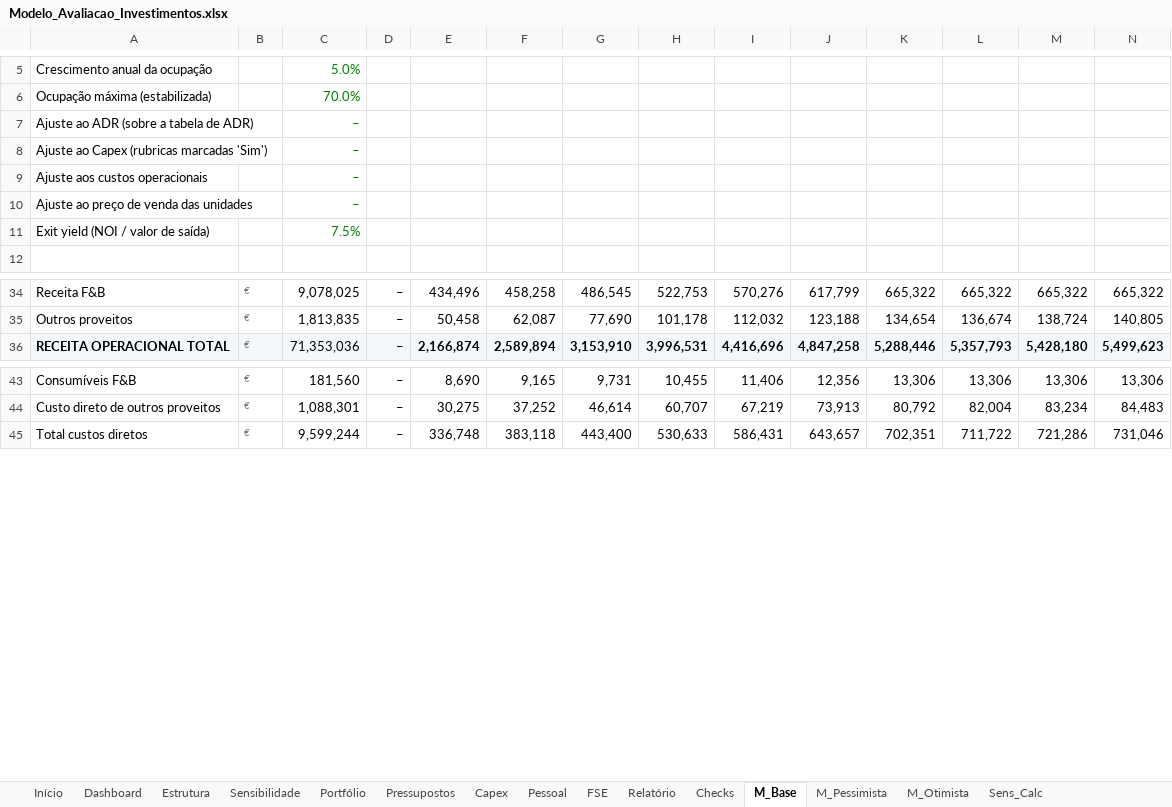
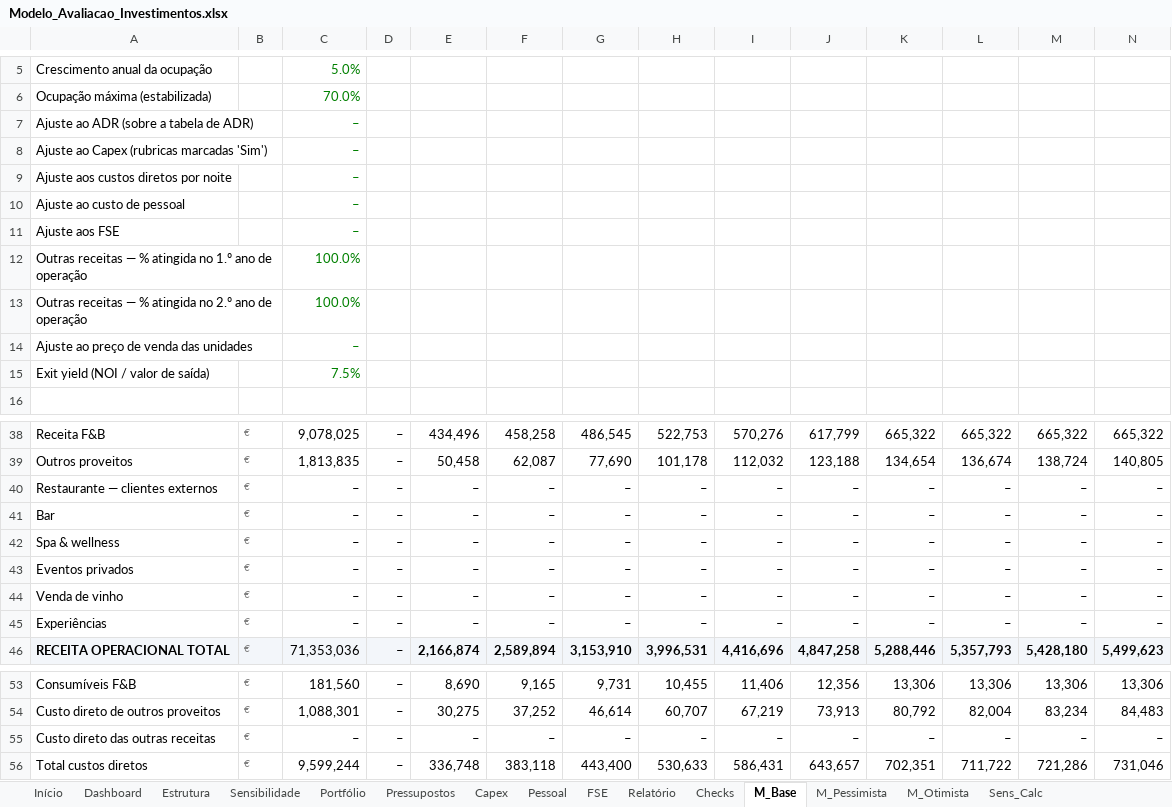
Before and after one commit to Budahtree/Trabalho, an Excel workbook: Modelo_Avaliacao_Investimentos.xlsx, sheet M_Base, drawn as a sheet; only a part is shown, gaps mark what is left out; values as stored, in another font and other column widths than the file's, no borders; rows hold the shown columns only; the diff names each change by its address in the sheet, - before the commit and + after, or states it on an @@ line.

```diff
--- a/Modelo_Avaliacao_Investimentos.xlsx (sheet M_Base)
+++ b/Modelo_Avaliacao_Investimentos.xlsx (sheet M_Base)
-A9: Ajuste aos custos operacionais
+A9: Ajuste aos custos diretos por noite
+row 10: Ajuste ao custo de pessoal |  | –
+row 11: Ajuste aos FSE |  | –
+row 12: Outras receitas — % atingida no 1.º ano de operação |  | 100.0%
+row 13: Outras receitas — % atingida no 2.º ano de operação |  | 100.0%
+row 40: Restaurante — clientes externos | € | – | – | – | – | – | – | – | – | – | – | – | –
+row 41: Bar | € | – | – | – | – | – | – | – | – | – | – | – | –
+row 42: Spa & wellness | € | – | – | – | – | – | – | – | – | – | – | – | –
+row 43: Eventos privados | € | – | – | – | – | – | – | – | – | – | – | – | –
+row 44: Venda de vinho | € | – | – | – | – | – | – | – | – | – | – | – | –
+row 45: Experiências | € | – | – | – | – | – | – | – | – | – | – | – | –
+row 55: Custo direto das outras receitas | € | – | – | – | – | – | – | – | – | – | – | – | –
```
Also changed, not shown: sheet M_Otimista, sheet M_Pessimista, sheet Relatório, sheet Pressupostos, formulas that keep their value, charts or pictures, 7 other files.
